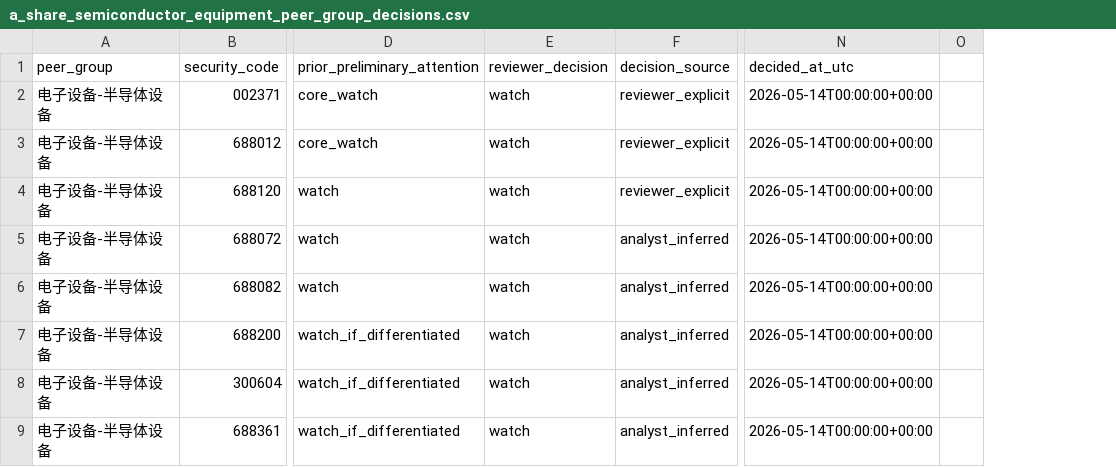
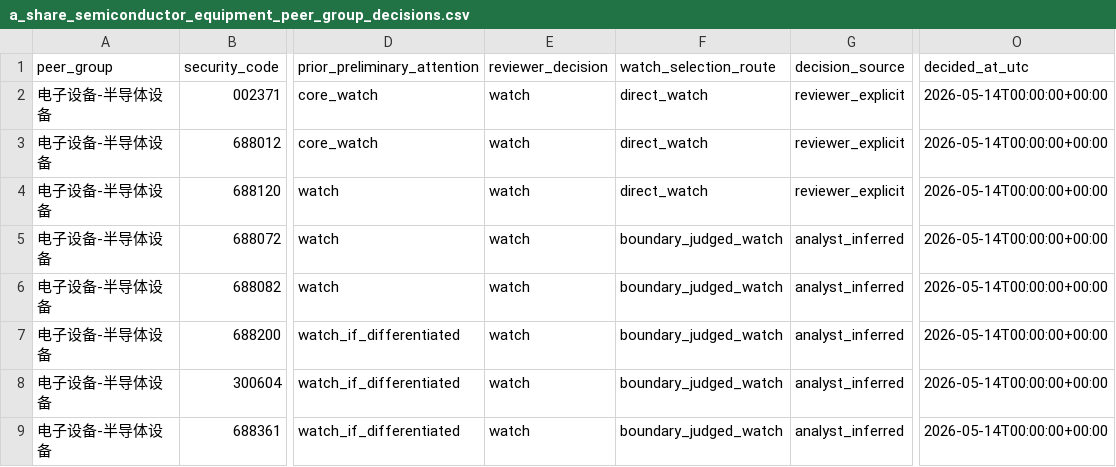
Before and after one commit to wylflc/AShareQuant, a CSV file: data/processed/a_share_semiconductor_equipment_peer_group_decisions.csv, drawn as a sheet; only a part is shown, gaps mark what is left out; removed rows and columns are numbered as before the commit, all else as after; the diff covers the shown part only; the diff names each change by its address in the sheet, - before the commit and + after, or states it on an @@ line.

```diff
--- a/data/processed/a_share_semiconductor_equipment_peer_group_decisions.csv
+++ b/data/processed/a_share_semiconductor_equipment_peer_group_decisions.csv
+column F (watch_selection_route), rows 2-9: direct_watch | direct_watch | direct_watch | boundary_judged_watch | boundary_judged_watch | boundary_judged_watch | boundary_judged_watch | boundary_judged_watch
-column O, empty
```
Also changed, not shown: 9 edited cells elsewhere in this file, data/processed/a_share_battery_materials_peer_group_decisions.csv, data/processed/a_share_cxo_peer_group_decisions.csv, 12 other files.
